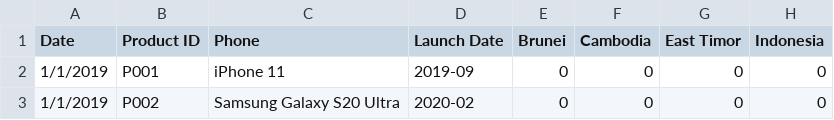
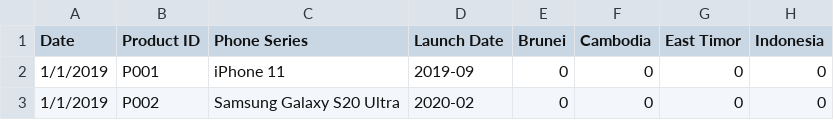
Before and after one commit to Asraf-JS/data-exploration-examples, a CSV file: Phone_by_Sales.csv, drawn as a sheet; only a part is shown; the diff names each change by its address in the sheet, - before the commit and + after, or states it on an @@ line.

Commit message:
Updated on 2023-02-19

```diff
--- a/Phone_by_Sales.csv
+++ b/Phone_by_Sales.csv
-C1: Phone
+C1: Phone Series
```
